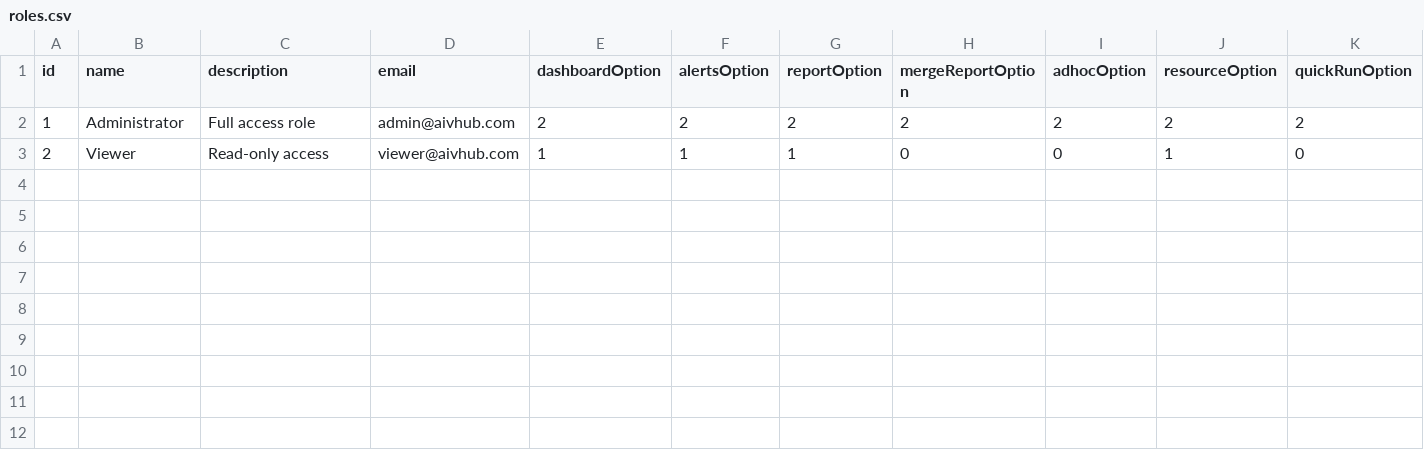
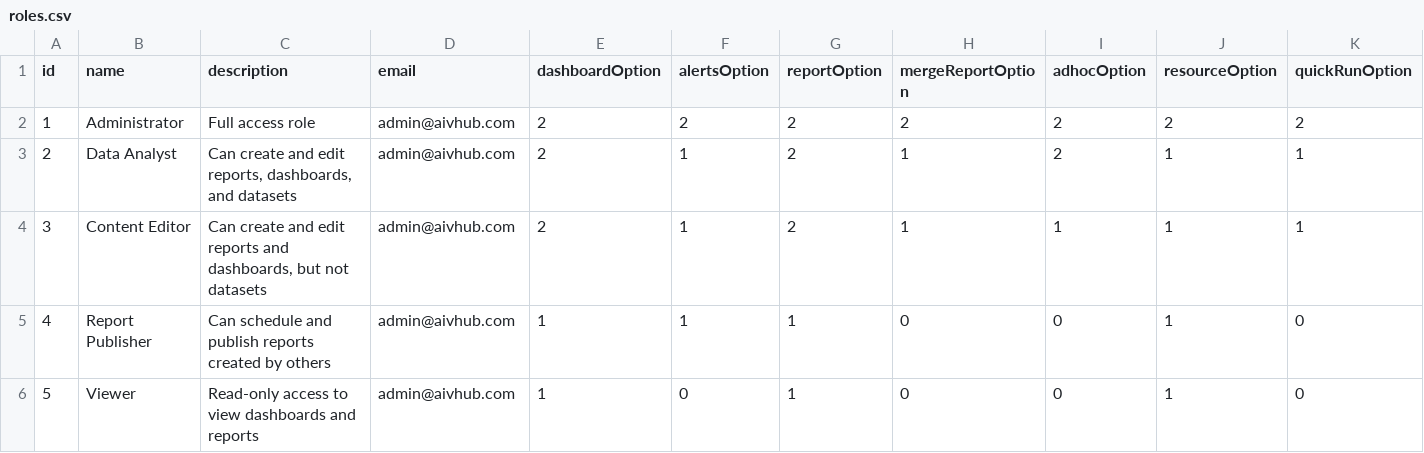
Before and after one commit to NeelAiv/AIV-Examples, a CSV file: SSO/CSV-Security/src/main/resources/data/roles.csv, drawn as a sheet; only a part is shown; addresses are those after the commit; rows hold the shown columns only; the diff names each change by its address in the sheet, - before the commit and + after, or states it on an @@ line.

```diff
--- a/SSO/CSV-Security/src/main/resources/data/roles.csv
+++ b/SSO/CSV-Security/src/main/resources/data/roles.csv
+row 3: 2 | Data Analyst | Can create and edit reports, dashboards, and datasets | admin@aivhub.com | 2 | 1 | 2 | 1 | 2 | 1 | 1
+row 4: 3 | Content Editor | Can create and edit reports and dashboards, but not datasets | admin@aivhub.com | 2 | 1 | 2 | 1 | 1 | 1 | 1
+row 5: 4 | Report Publisher | Can schedule and publish reports created by others | admin@aivhub.com | 1 | 1 | 1 | 0 | 0 | 1 | 0
-A6 (id): 2
+A6 (id): 5
-C6 (description): Read-only access
+C6 (description): Read-only access to view dashboards and reports
-D6 (email): viewer@aivhub.com
+D6 (email): admin@aivhub.com
-F6 (alertsOption): 1
+F6 (alertsOption): 0
```
Also changed, not shown: SSO/CSV-Security/src/main/resources/data/users.csv, 16 other files.
